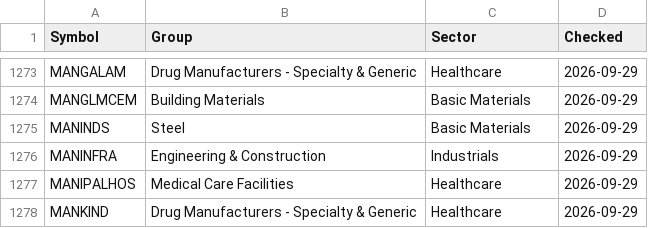
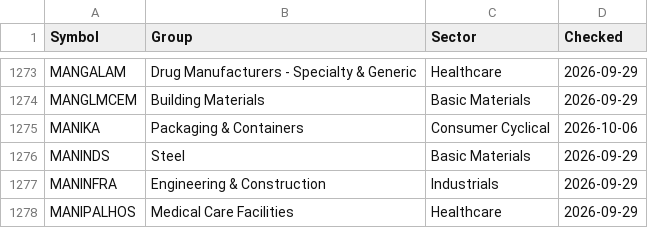
Before and after one commit to manoj-kholia/nse-scanner, a CSV file: sector_map.csv, drawn as a sheet; only a part is shown, gaps mark what is left out; the shorter side is filled out with more unchanged rows; the diff names each change by its address in the sheet, - before the commit and + after, or states it on an @@ line.

```diff
--- a/sector_map.csv
+++ b/sector_map.csv
+row 1275: MANIKA | Packaging & Containers | Consumer Cyclical | 2026-10-06
```
Also changed, not shown: EQUITY_L.csv, cup_handle_signals.csv, 4 other files.
